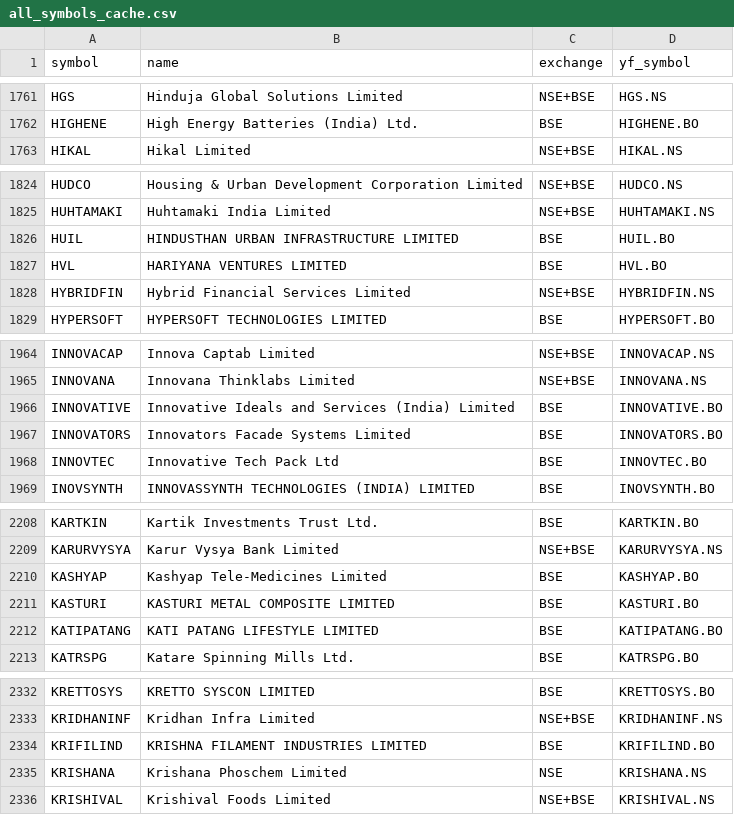
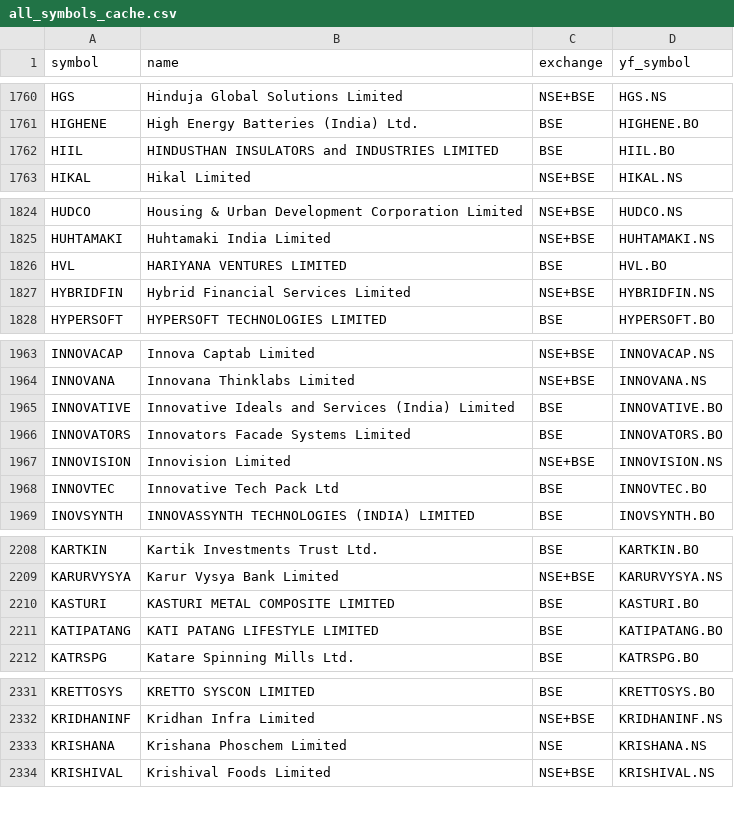
Before and after one commit to istockz/istockz.github.io, a CSV file: all_symbols_cache.csv, drawn as a sheet; only a part is shown, gaps mark what is left out; removed rows and columns are numbered as before the commit, all else as after; the diff covers the shown part only; the diff names each change by its address in the sheet, - before the commit and + after, or states it on an @@ line.

```diff
--- a/all_symbols_cache.csv
+++ b/all_symbols_cache.csv
+row 1762: HIIL | HINDUSTHAN INSULATORS and INDUSTRIES LIMITED | BSE | HIIL.BO
-row 1826: HUIL | HINDUSTHAN URBAN INFRASTRUCTURE LIMITED | BSE | HUIL.BO
+row 1967: INNOVISION | Innovision Limited | NSE+BSE | INNOVISION.NS
-row 2210: KASHYAP | Kashyap Tele-Medicines Limited | BSE | KASHYAP.BO
-row 2334: KRIFILIND | KRISHNA FILAMENT INDUSTRIES LIMITED | BSE | KRIFILIND.BO
```
Also changed, not shown: 6 added rows, 7 removed rows and 2 edited cells elsewhere in this file, 2 other files.
